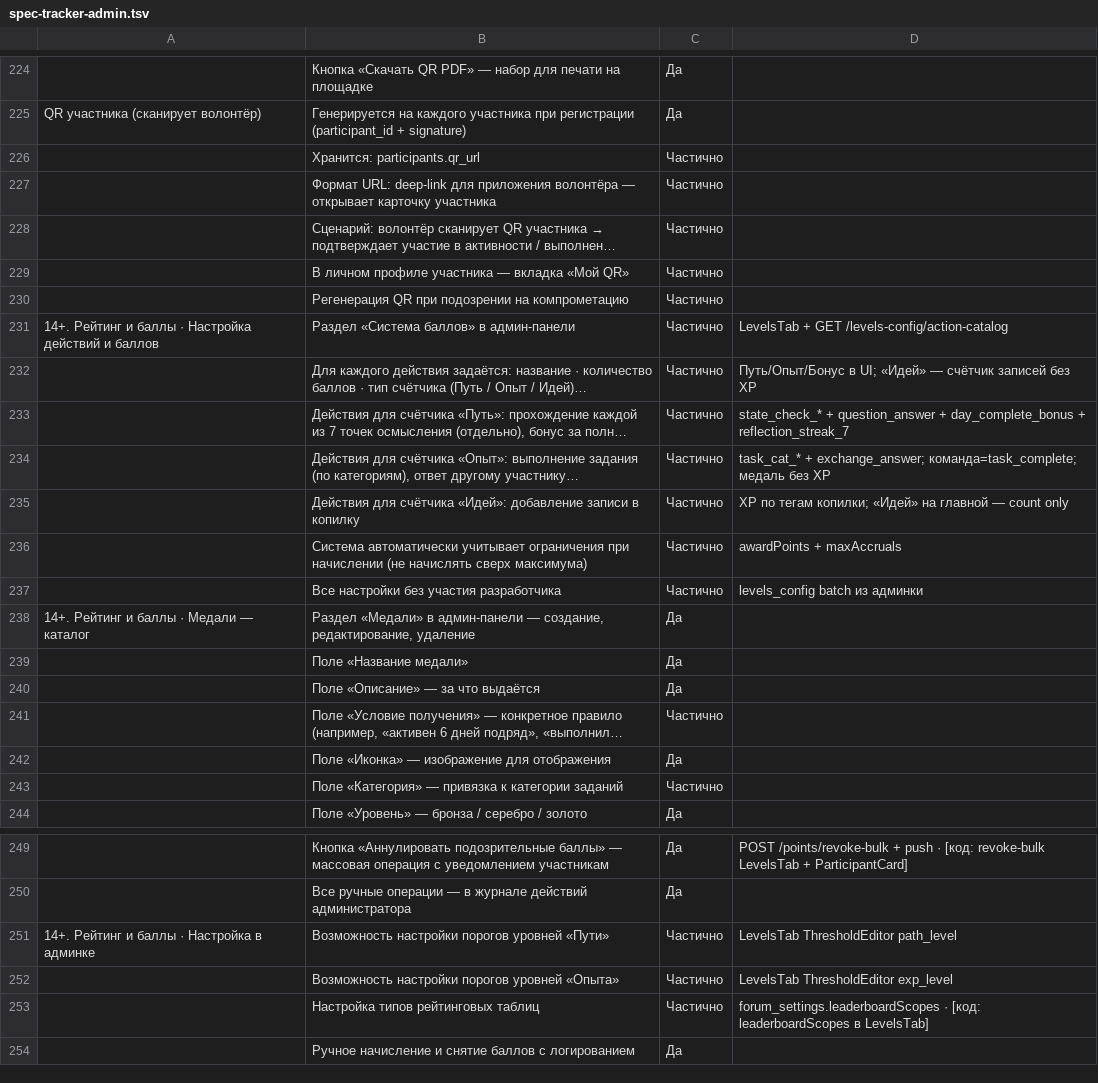
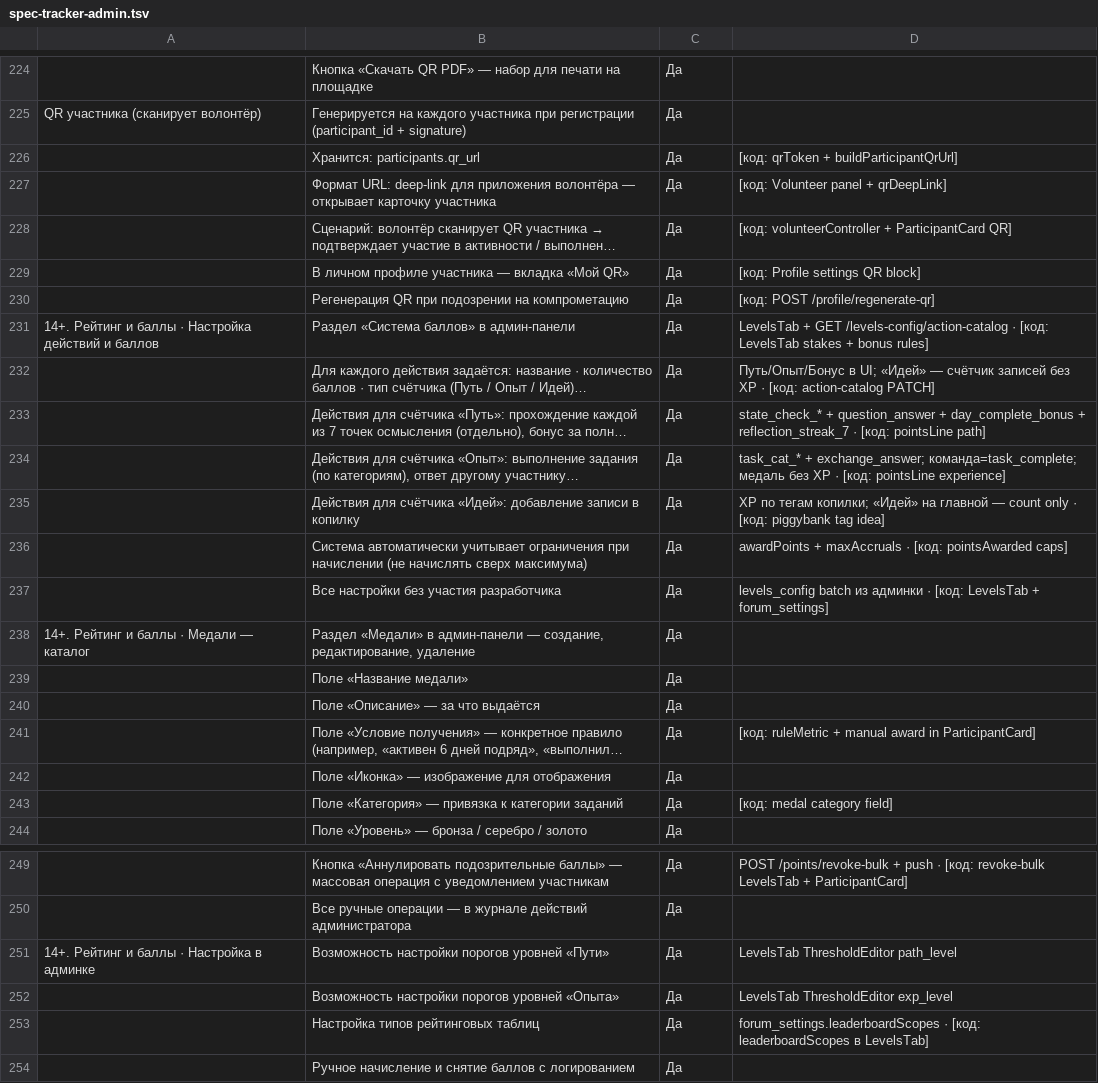
Before and after one commit to ZuevPU/mashuk2026, a TSV file: scripts/spec-tracker-admin.tsv, drawn as a sheet; only a part is shown, gaps mark what is left out; long unchanged cells end in …; the diff names each change by its address in the sheet, - before the commit and + after, or states it on an @@ line.

```diff
--- a/scripts/spec-tracker-admin.tsv
+++ b/scripts/spec-tracker-admin.tsv
-C226:C237: Частично
+C226:C237: Да
-D226: (empty)
+D226: [код: qrToken + buildParticipantQrUrl]
-D227: (empty)
+D227: [код: Volunteer panel + qrDeepLink]
-D228: (empty)
+D228: [код: volunteerController + ParticipantCard QR]
-D229: (empty)
+D229: [код: Profile settings QR block]
-D230: (empty)
+D230: [код: POST /profile/regenerate-qr]
-D231: …GET /levels-config/action-catalog
+D231: …GET /levels-config/action-catalog · [код: LevelsTab stakes + bonus rules]
-D232: …без XP
+D232: …без XP · [код: action-catalog PATCH]
-D233: …+ reflection_streak_7
+D233: …+ reflection_streak_7 · [код: pointsLine path]
-D234: …без XP
+D234: …без XP · [код: pointsLine experience]
-D235: …count only
+D235: …count only · [код: piggybank tag idea]
-D236: awardPoints + maxAccruals
+D236: awardPoints + maxAccruals · [код: pointsAwarded caps]
-D237: …из админки
+D237: …из админки · [код: LevelsTab + forum_settings]
-C241: Частично
+C241: Да
-D241: (empty)
+D241: [код: ruleMetric + manual award in ParticipantCard]
-C243: Частично
+C243: Да
-D243: (empty)
+D243: [код: medal category field]
-C251:C253: Частично
+C251:C253: Да
```
Also changed, not shown: scripts/spec-tracker-dashboard.tsv, scripts/spec-tracker-source.tsv, 23 other files.
